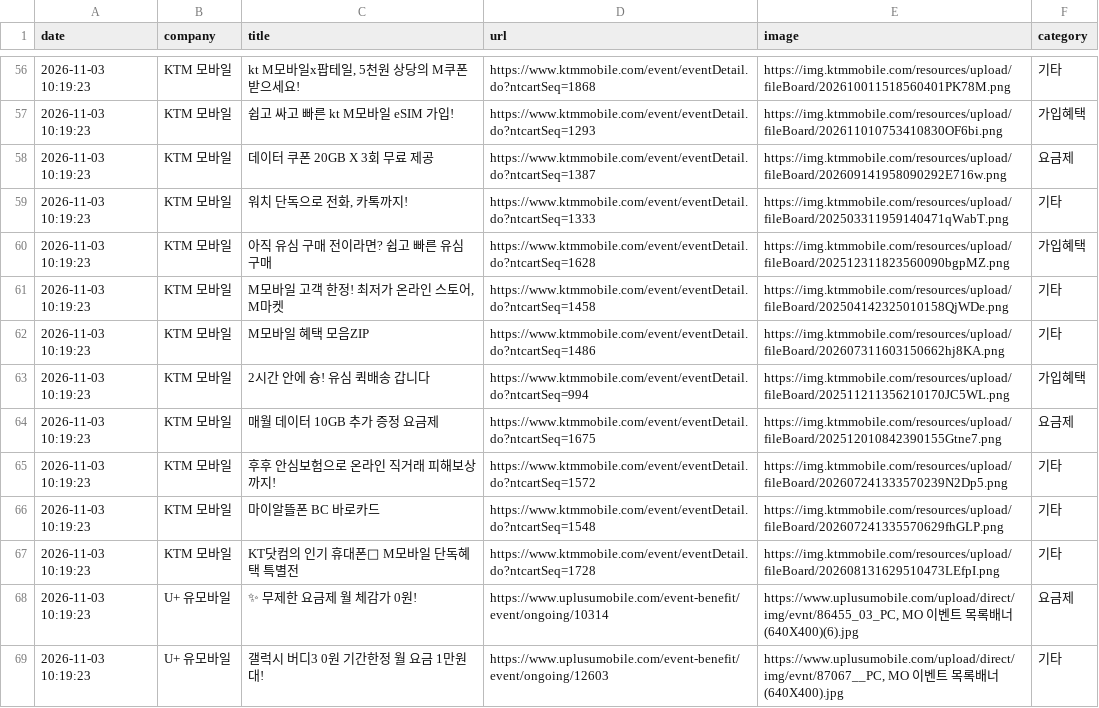
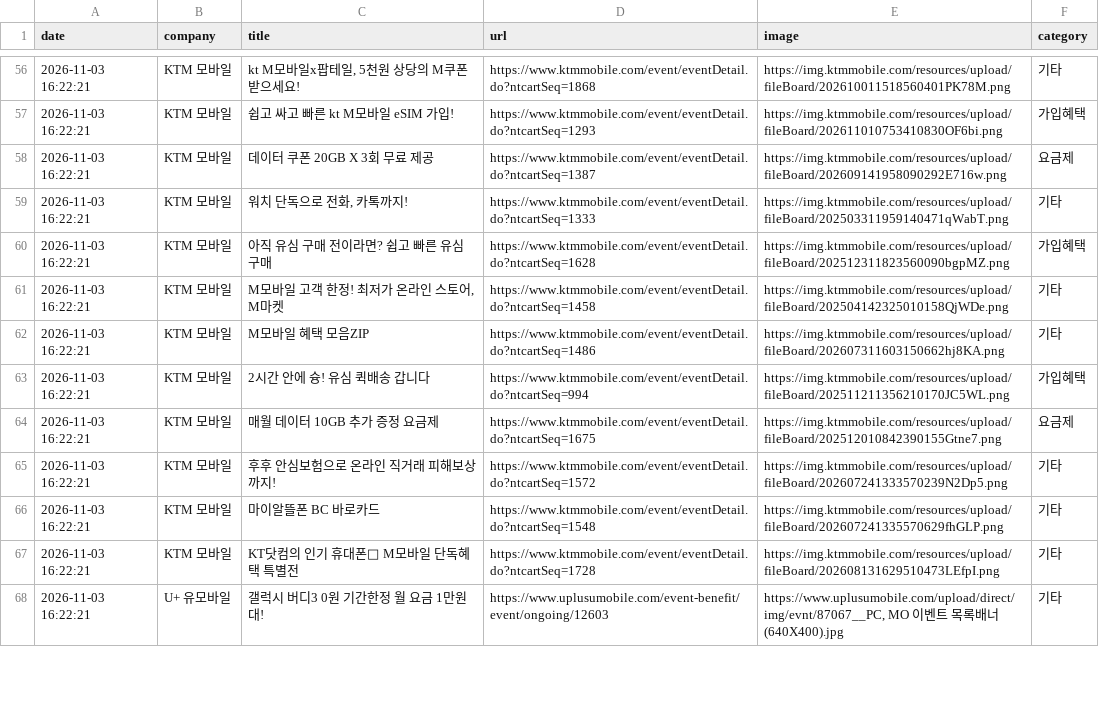
Before and after one commit to rodolfochoi911-lgtm/competitor-monitor, a CSV file: data/dashboard_latest.csv, drawn as a sheet; only a part is shown, gaps mark what is left out; the diff covers the shown part only.

```diff
--- a/data/dashboard_latest.csv
+++ b/data/dashboard_latest.csv
@@ -56,14 +56,13 @@
-2026-11-03 10:19:23,KTM 모바일,"kt M모바일x팝테일, 5천원 상당의 M쿠폰 받으세요!",https://www.ktmmobile.com/event/eventDetail.do?ntcartSeq=1868,https://img.ktmmobile.com/resources/upload/fileBoard/202610011518560401PK78M.png,기타
-2026-11-03 10:19:23,KTM 모바일,쉽고 싸고 빠른 kt M모바일 eSIM 가입!,https://www.ktmmobile.com/event/eventDetail.do?ntcartSeq=1293,https://img.ktmmobile.com/resources/upload/fileBoard/202611010753410830OF6bi.png,가입혜택
-2026-11-03 10:19:23,KTM 모바일,데이터 쿠폰 20GB X 3회 무료 제공,https://www.ktmmobile.com/event/eventDetail.do?ntcartSeq=1387,https://img.ktmmobile.com/resources/upload/fileBoard/202609141958090292E716w.png,요금제
-2026-11-03 10:19:23,KTM 모바일,"워치 단독으로 전화, 카톡까지!",https://www.ktmmobile.com/event/eventDetail.do?ntcartSeq=1333,https://img.ktmmobile.com/resources/upload/fileBoard/202503311959140471qWabT.png,기타
-2026-11-03 10:19:23,KTM 모바일,아직 유심 구매 전이라면? 쉽고 빠른 유심 구매,https://www.ktmmobile.com/event/eventDetail.do?ntcartSeq=1628,https://img.ktmmobile.com/resources/upload/fileBoard/202512311823560090bgpMZ.png,가입혜택
-2026-11-03 10:19:23,KTM 모바일,"M모바일 고객 한정! 최저가 온라인 스토어, M마켓",https://www.ktmmobile.com/event/eventDetail.do?ntcartSeq=1458,https://img.ktmmobile.com/resources/upload/fileBoard/202504142325010158QjWDe.png,기타
-2026-11-03 10:19:23,KTM 모바일,M모바일 혜택 모음ZIP,https://www.ktmmobile.com/event/eventDetail.do?ntcartSeq=1486,https://img.ktmmobile.com/resources/upload/fileBoard/202607311603150662hj8KA.png,기타
-2026-11-03 10:19:23,KTM 모바일,2시간 안에 슝! 유심 퀵배송 갑니다,https://www.ktmmobile.com/event/eventDetail.do?ntcartSeq=994,https://img.ktmmobile.com/resources/upload/fileBoard/202511211356210170JC5WL.png,가입혜택
-2026-11-03 10:19:23,KTM 모바일,매월 데이터 10GB 추가 증정 요금제,https://www.ktmmobile.com/event/eventDetail.do?ntcartSeq=1675,https://img.ktmmobile.com/resources/upload/fileBoard/202512010842390155Gtne7.png,요금제
-2026-11-03 10:19:23,KTM 모바일,후후 안심보험으로 온라인 직거래 피해보상까지!,https://www.ktmmobile.com/event/eventDetail.do?ntcartSeq=1572,https://img.ktmmobile.com/resources/upload/fileBoard/202607241333570239N2Dp5.png,기타
-2026-11-03 10:19:23,KTM 모바일,마이알뜰폰 BC 바로카드,https://www.ktmmobile.com/event/eventDetail.do?ntcartSeq=1548,https://img.ktmmobile.com/resources/upload/fileBoard/202607241335570629fhGLP.png,기타
-2026-11-03 10:19:23,KTM 모바일,KT닷컴의 인기 휴대폰📱 M모바일 단독혜택 특별전,https://www.ktmmobile.com/event/eventDetail.do?ntcartSeq=1728,https://img.ktmmobile.com/resources/upload/fileBoard/202608131629510473LEfpI.png,기타
-2026-11-03 10:19:23,U+ 유모바일,✨ 무제한 요금제 월 체감가 0원!,https://www.uplusumobile.com/event-benefit/event/ongoing/10314,"https://www.uplusumobile.com/upload/direct/img/evnt/86455_03_PC, MO 이벤트 목록배너(640X400)(6).jpg",요금제
-2026-11-03 10:19:23,U+ 유모바일,갤럭시 버디3 0원 기간한정 월 요금 1만원대!,https://www.uplusumobile.com/event-benefit/event/ongoing/12603,"https://www.uplusumobile.com/upload/direct/img/evnt/87067__PC, MO 이벤트 목록배너(640X400).jpg",기타
+2026-11-03 16:22:21,KTM 모바일,"kt M모바일x팝테일, 5천원 상당의 M쿠폰 받으세요!",https://www.ktmmobile.com/event/eventDetail.do?ntcartSeq=1868,https://img.ktmmobile.com/resources/upload/fileBoard/202610011518560401PK78M.png,기타
+2026-11-03 16:22:21,KTM 모바일,쉽고 싸고 빠른 kt M모바일 eSIM 가입!,https://www.ktmmobile.com/event/eventDetail.do?ntcartSeq=1293,https://img.ktmmobile.com/resources/upload/fileBoard/202611010753410830OF6bi.png,가입혜택
+2026-11-03 16:22:21,KTM 모바일,데이터 쿠폰 20GB X 3회 무료 제공,https://www.ktmmobile.com/event/eventDetail.do?ntcartSeq=1387,https://img.ktmmobile.com/resources/upload/fileBoard/202609141958090292E716w.png,요금제
+2026-11-03 16:22:21,KTM 모바일,"워치 단독으로 전화, 카톡까지!",https://www.ktmmobile.com/event/eventDetail.do?ntcartSeq=1333,https://img.ktmmobile.com/resources/upload/fileBoard/202503311959140471qWabT.png,기타
+2026-11-03 16:22:21,KTM 모바일,아직 유심 구매 전이라면? 쉽고 빠른 유심 구매,https://www.ktmmobile.com/event/eventDetail.do?ntcartSeq=1628,https://img.ktmmobile.com/resources/upload/fileBoard/202512311823560090bgpMZ.png,가입혜택
+2026-11-03 16:22:21,KTM 모바일,"M모바일 고객 한정! 최저가 온라인 스토어, M마켓",https://www.ktmmobile.com/event/eventDetail.do?ntcartSeq=1458,https://img.ktmmobile.com/resources/upload/fileBoard/202504142325010158QjWDe.png,기타
+2026-11-03 16:22:21,KTM 모바일,M모바일 혜택 모음ZIP,https://www.ktmmobile.com/event/eventDetail.do?ntcartSeq=1486,https://img.ktmmobile.com/resources/upload/fileBoard/202607311603150662hj8KA.png,기타
+2026-11-03 16:22:21,KTM 모바일,2시간 안에 슝! 유심 퀵배송 갑니다,https://www.ktmmobile.com/event/eventDetail.do?ntcartSeq=994,https://img.ktmmobile.com/resources/upload/fileBoard/202511211356210170JC5WL.png,가입혜택
+2026-11-03 16:22:21,KTM 모바일,매월 데이터 10GB 추가 증정 요금제,https://www.ktmmobile.com/event/eventDetail.do?ntcartSeq=1675,https://img.ktmmobile.com/resources/upload/fileBoard/202512010842390155Gtne7.png,요금제
+2026-11-03 16:22:21,KTM 모바일,후후 안심보험으로 온라인 직거래 피해보상까지!,https://www.ktmmobile.com/event/eventDetail.do?ntcartSeq=1572,https://img.ktmmobile.com/resources/upload/fileBoard/202607241333570239N2Dp5.png,기타
+2026-11-03 16:22:21,KTM 모바일,마이알뜰폰 BC 바로카드,https://www.ktmmobile.com/event/eventDetail.do?ntcartSeq=1548,https://img.ktmmobile.com/resources/upload/fileBoard/202607241335570629fhGLP.png,기타
+2026-11-03 16:22:21,KTM 모바일,KT닷컴의 인기 휴대폰📱 M모바일 단독혜택 특별전,https://www.ktmmobile.com/event/eventDetail.do?ntcartSeq=1728,https://img.ktmmobile.com/resources/upload/fileBoard/202608131629510473LEfpI.png,기타
+2026-11-03 16:22:21,U+ 유모바일,갤럭시 버디3 0원 기간한정 월 요금 1만원대!,https://www.uplusumobile.com/event-benefit/event/ongoing/12603,"https://www.uplusumobile.com/upload/direct/img/evnt/87067__PC, MO 이벤트 목록배너(640X400).jpg",기타
```
Also changed, not shown: 128 edited cells elsewhere in this file, data/notices_latest.csv, 5 other files.
